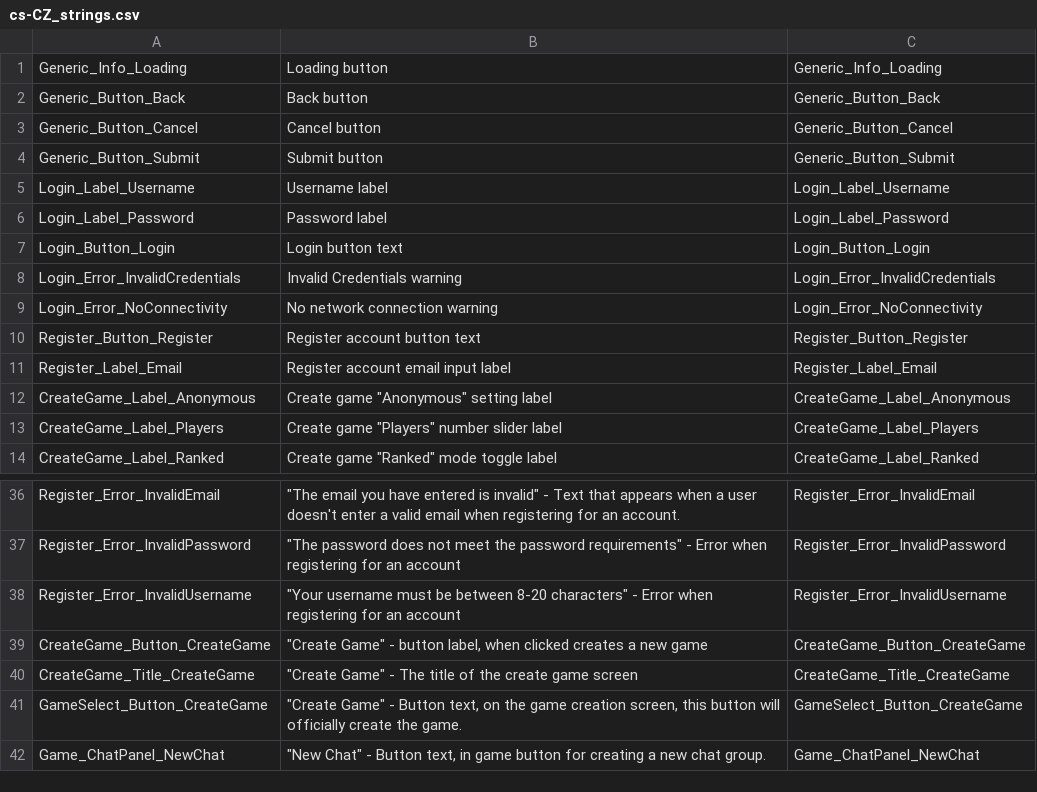
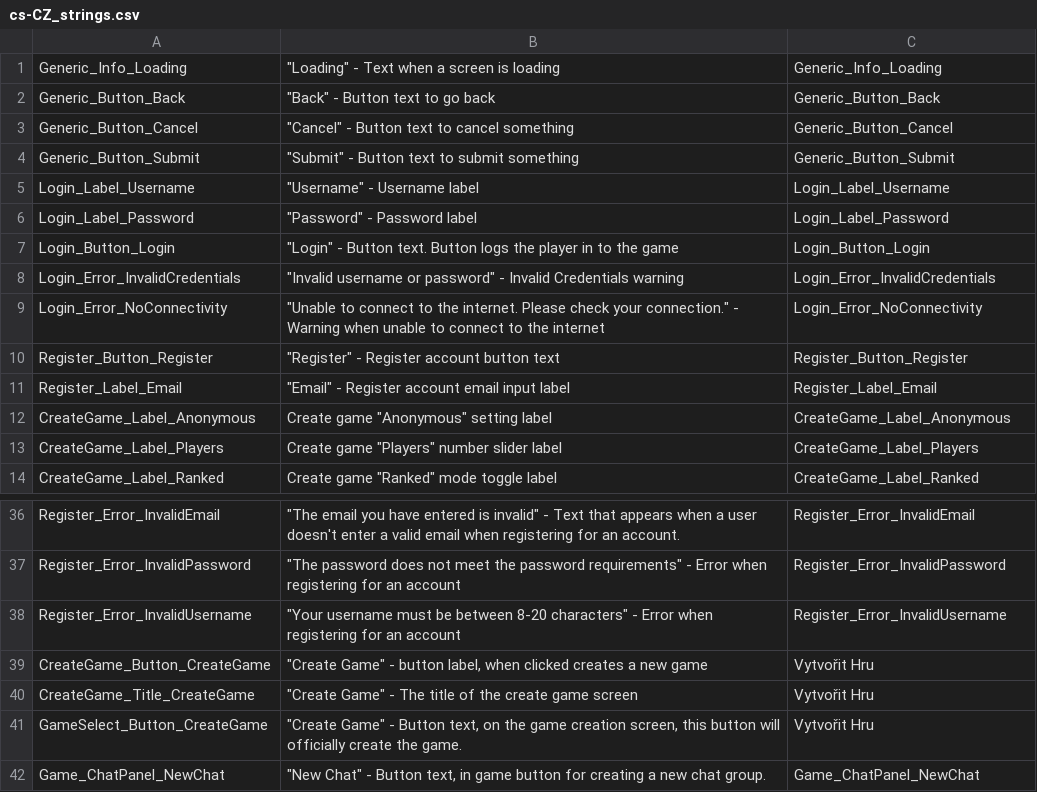
Before and after one commit to Subterfuge-Revived/Remake-Unity, a CSV file: Assets/lang/cs-CZ_strings.csv, drawn as a sheet; only a part is shown, gaps mark what is left out.

Commit message:
New translations strings.csv (Czech)

```diff
--- a/Assets/lang/cs-CZ_strings.csv
+++ b/Assets/lang/cs-CZ_strings.csv
@@ -1,12 +1,12 @@
-"Generic_Info_Loading","Loading button","Generic_Info_Loading"
-"Generic_Button_Back","Back button","Generic_Button_Back"
-"Generic_Button_Cancel","Cancel button","Generic_Button_Cancel"
-"Generic_Button_Submit","Submit button","Generic_Button_Submit"
-"Login_Label_Username","Username label","Login_Label_Username"
-"Login_Label_Password","Password label","Login_Label_Password"
-"Login_Button_Login","Login button text","Login_Button_Login"
-"Login_Error_InvalidCredentials","Invalid Credentials warning","Login_Error_InvalidCredentials"
-"Login_Error_NoConnectivity","No network connection warning","Login_Error_NoConnectivity"
-"Register_Button_Register","Register account button text","Register_Button_Register"
-"Register_Label_Email","Register account email input label","Register_Label_Email"
+"Generic_Info_Loading","""Loading"" - Text when a screen is loading","Generic_Info_Loading"
+"Generic_Button_Back","""Back"" - Button text to go back","Generic_Button_Back"
+"Generic_Button_Cancel","""Cancel"" - Button text to cancel something","Generic_Button_Cancel"
+"Generic_Button_Submit","""Submit"" - Button text to submit something","Generic_Button_Submit"
+"Login_Label_Username","""Username"" - Username label","Login_Label_Username"
+"Login_Label_Password","""Password"" - Password label","Login_Label_Password"
+"Login_Button_Login","""Login"" - Button text. Button logs the player in to the game","Login_Button_Login"
+"Login_Error_InvalidCredentials","""Invalid username or password"" - Invalid Credentials warning","Login_Error_InvalidCredentials"
+"Login_Error_NoConnectivity","""Unable to connect to the internet. Please check your connection."" - Warning when unable to connect to the internet","Login_Error_NoConnectivity"
+"Register_Button_Register","""Register"" - Register account button text","Register_Button_Register"
+"Register_Label_Email","""Email"" - Register account email input label","Register_Label_Email"
 "CreateGame_Label_Anonymous","Create game ""Anonymous"" setting label","CreateGame_Label_Anonymous"
@@ -38,5 +38,5 @@
 "Register_Error_InvalidUsername","""Your username must be between 8-20 characters"" - Error when registering for an account","Register_Error_InvalidUsername"
-"CreateGame_Button_CreateGame","""Create Game"" - button label, when clicked creates a new game","CreateGame_Button_CreateGame"
-"CreateGame_Title_CreateGame","""Create Game"" - The title of the create game screen","CreateGame_Title_CreateGame"
-"GameSelect_Button_CreateGame","""Create Game"" - Button text, on the game creation screen, this button will officially create the game.","GameSelect_Button_CreateGame"
+"CreateGame_Button_CreateGame","""Create Game"" - button label, when clicked creates a new game","Vytvořit Hru"
+"CreateGame_Title_CreateGame","""Create Game"" - The title of the create game screen","Vytvořit Hru"
+"GameSelect_Button_CreateGame","""Create Game"" - Button text, on the game creation screen, this button will officially create the game.","Vytvořit Hru"
 "Game_ChatPanel_NewChat","""New Chat"" - Button text, in game button for creating a new chat group.","Game_ChatPanel_NewChat"
```
